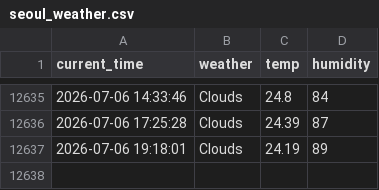
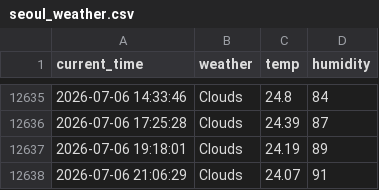
Before and after one commit to RetaMIN0426/weather, a CSV file: seoul_weather.csv, drawn as a sheet; only a part is shown, gaps mark what is left out.

```diff
--- a/seoul_weather.csv
+++ b/seoul_weather.csv
@@ -12637 +12637,2 @@ current_time,weather,temp,humidity
 2026-07-06 19:18:01,Clouds,24.19,89
+2026-07-06 21:06:29,Clouds,24.07,91
```
